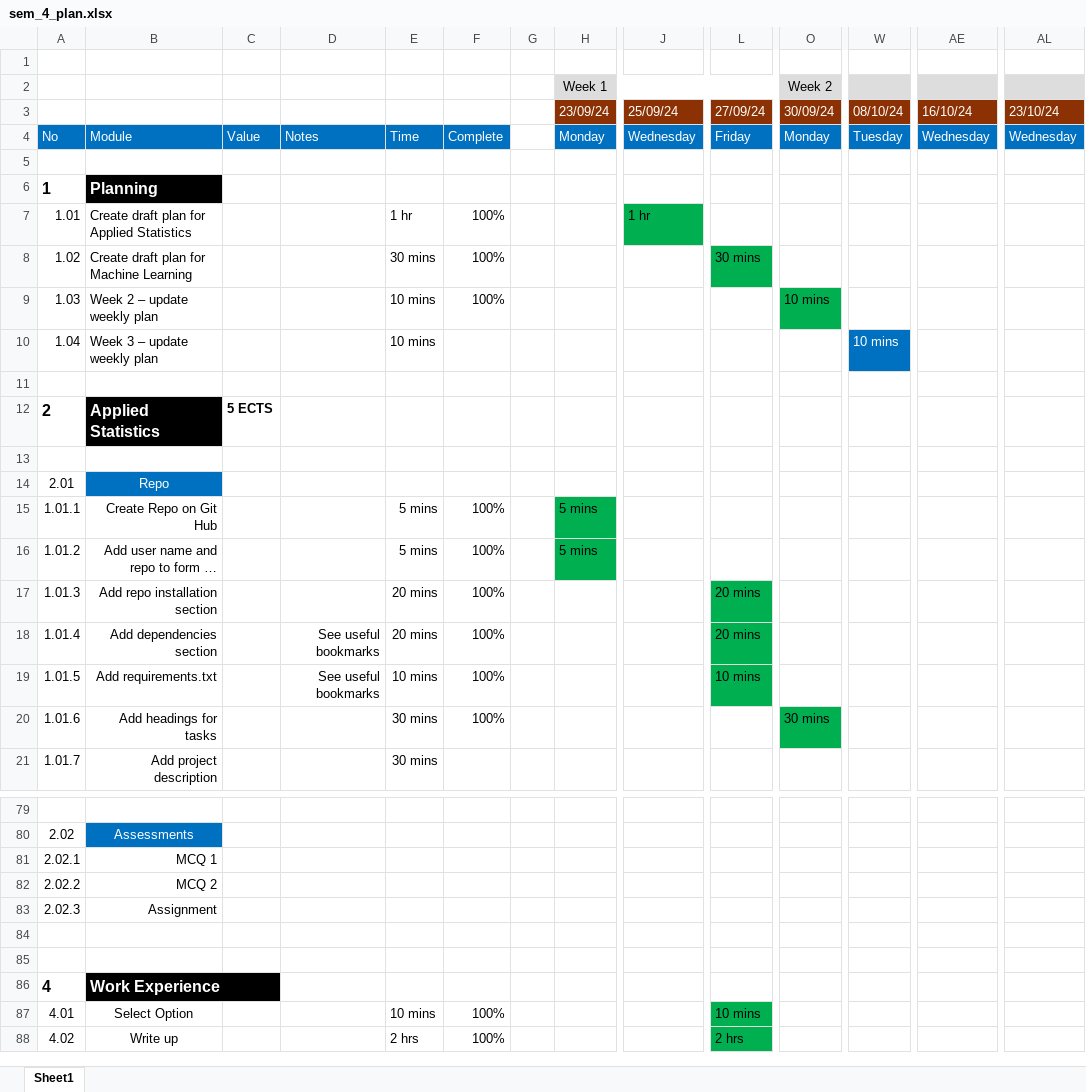
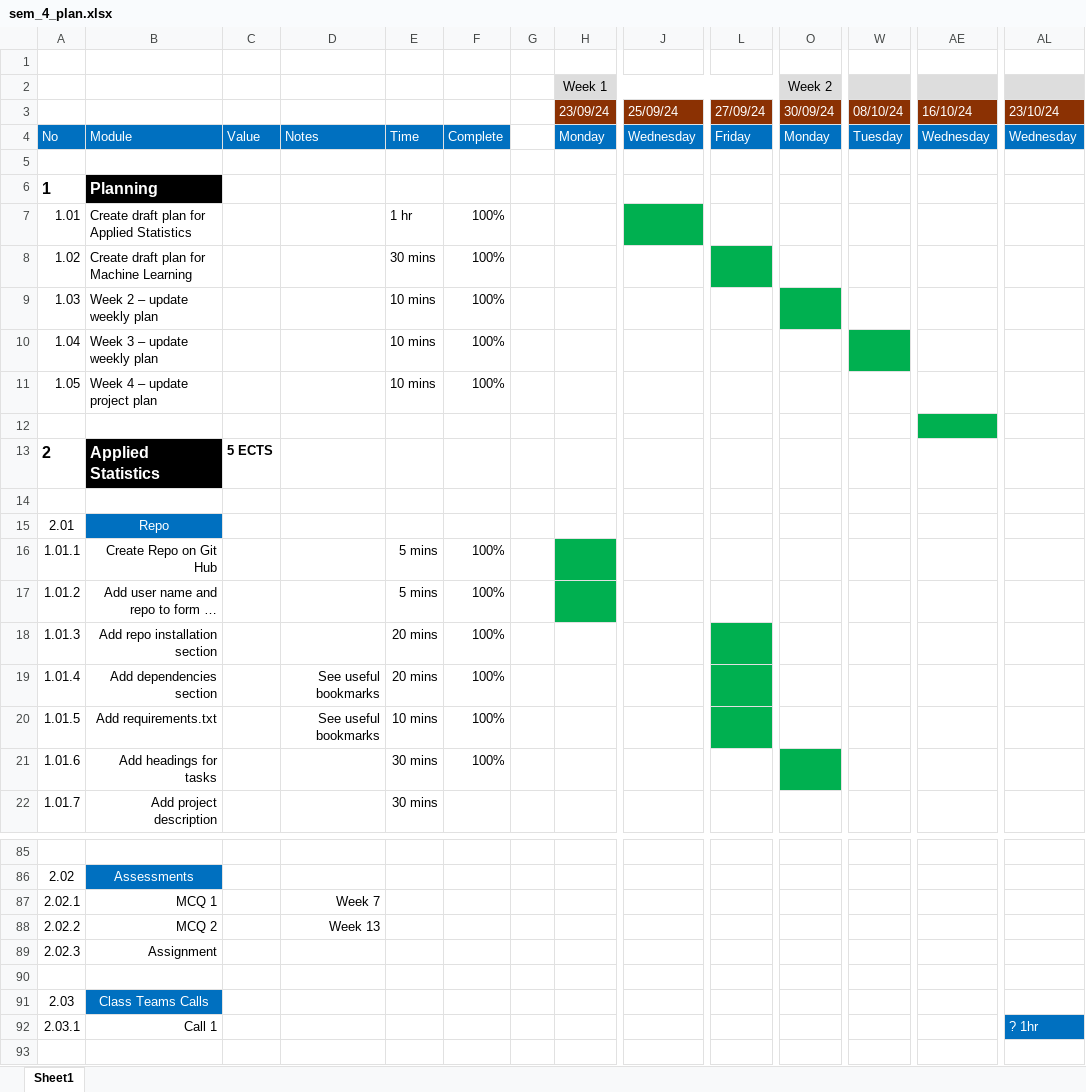
Before and after one commit to humphs078/applied_statistics, an Excel workbook: rough_work_and_planning/sem_4_plan.xlsx, sheet Sheet1, drawn as a sheet; only a part is shown, gaps mark what is left out; the shorter side is filled out with more unchanged rows; long unchanged cells end in …; values as stored, in another font and other column widths than the file's, no borders; conditional formats not drawn; addresses are those after the commit; rows hold the shown columns only; the diff covers the shown part only; the diff names each change by its address in the sheet, - before the commit and + after, or states it on an @@ line.

Commit message:
Update project plan

```diff
--- a/rough_work_and_planning/sem_4_plan.xlsx (sheet Sheet1)
+++ b/rough_work_and_planning/sem_4_plan.xlsx (sheet Sheet1)
-J7: 1 hr
+J7: (empty)
-L8: 30 mins
+L8: (empty)
-O9 (Week 2): 10 mins
+O9 (Week 2): (empty)
-F10: (empty)
+F10: 100%
-W10: 10 mins
+W10: (empty)
-W10 fill: #0070C0
+W10 fill: #00B050
+row 11: 1.05 | Week 4 – update project plan |  |  | 10 mins | 100%
-AE12 fill: none
+AE12 fill: #00B050
-H16:H17 (Week 1): 5 mins
+H16:H17 (Week 1): (empty)
-L18:L19: 20 mins
+L18:L19: (empty)
-L20: 10 mins
+L20: (empty)
-O21 (Week 2): 30 mins
+O21 (Week 2): (empty)
-D87: (empty)
+D87: Week 7
-D88: (empty)
+D88: Week 13
+row 90: (empty)
+row 91: 2.03 | Class Teams Calls
+row 92: 2.03.1 | Call 1 |  |  |  |  |  |  |  |  |  |  |  | ? 1hr
```
Also changed, not shown: 10 added rows, 5 removed rows, 12 edited cells and cell formats elsewhere in this sheet, formulas that keep their value, 1 other file.
